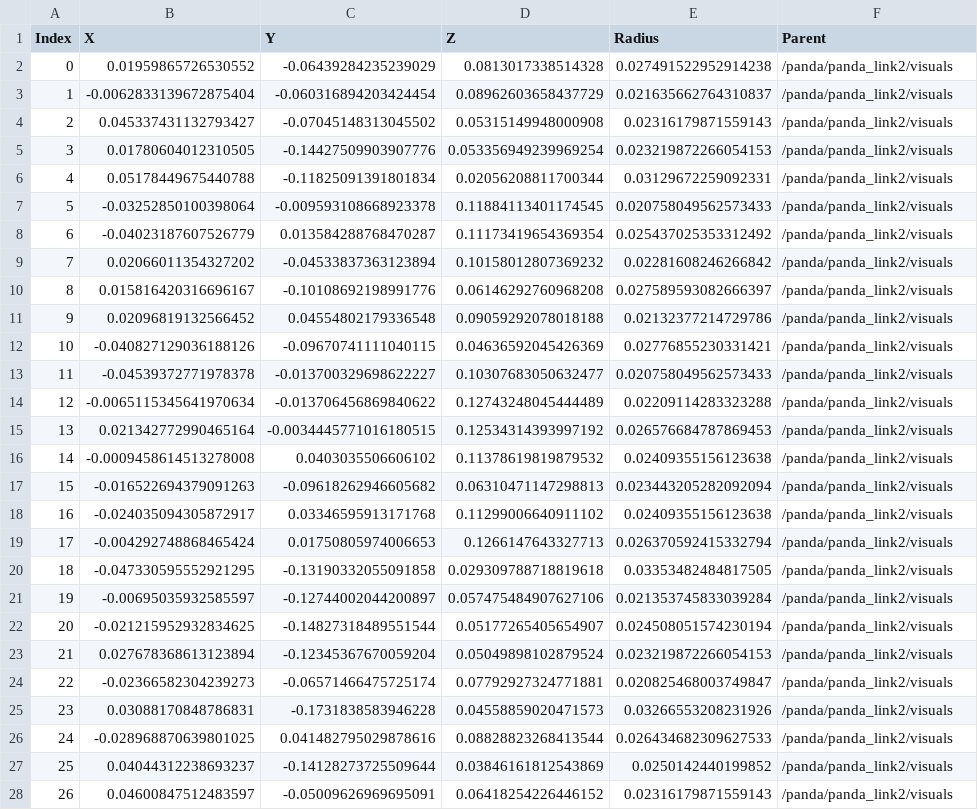
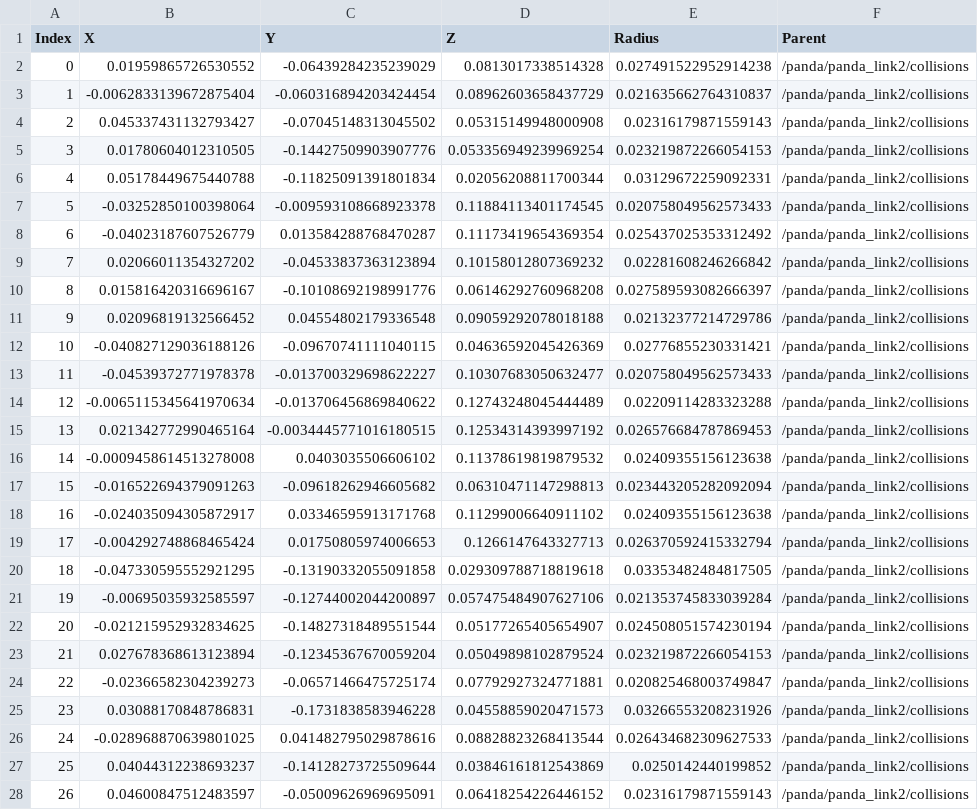
Before and after one commit to cKohl10/GenTact_merge_update, a CSV file: sensor_configs/FRANKA/Med_res.csv, drawn as a sheet; only a part is shown; the diff covers the shown part only; the diff names each change by its address in the sheet, - before the commit and + after, or states it on an @@ line.

```diff
--- a/sensor_configs/FRANKA/Med_res.csv
+++ b/sensor_configs/FRANKA/Med_res.csv
-F2:F28 (Parent): /panda/panda_link2/visuals
+F2:F28 (Parent): /panda/panda_link2/collisions
```
Also changed, not shown: 80 edited cells elsewhere in this file, 4 other files.
